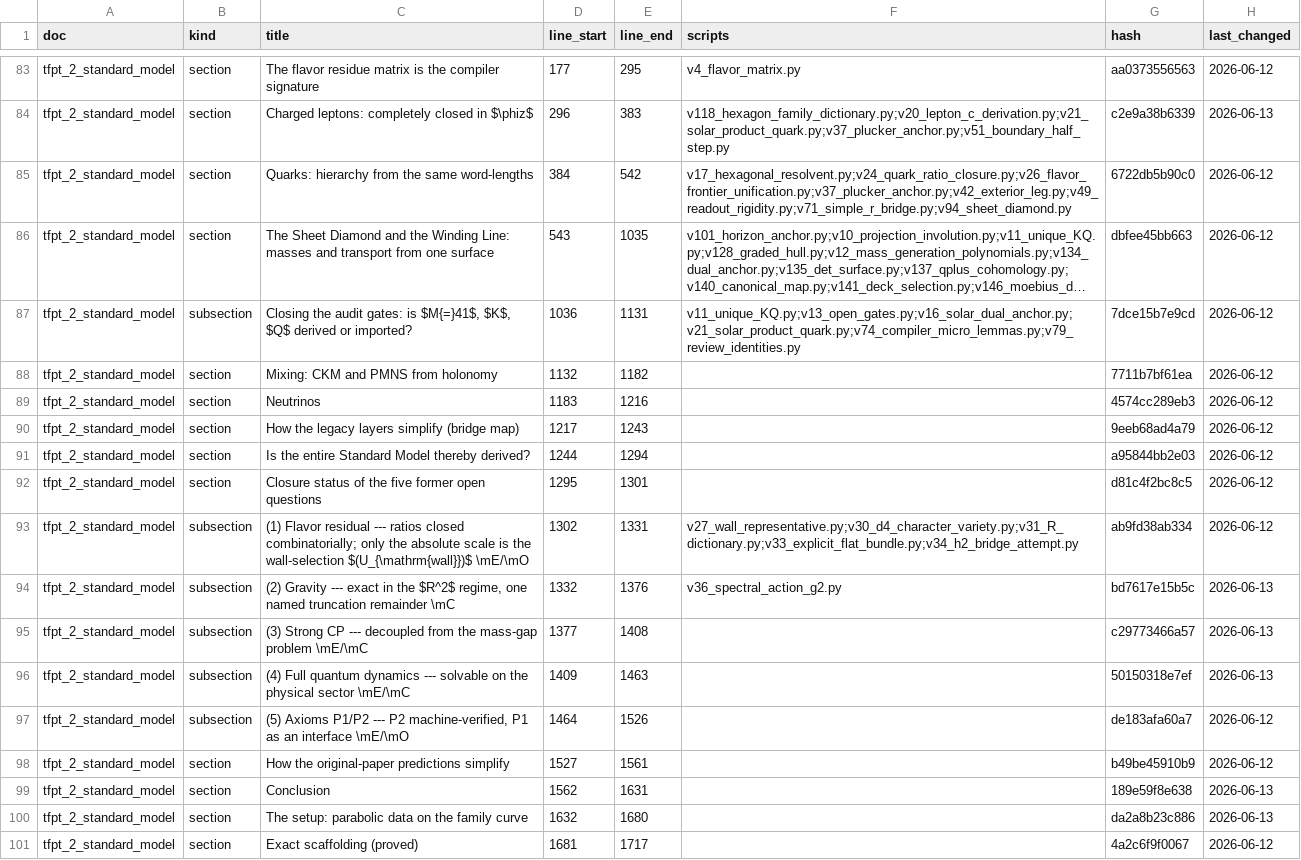
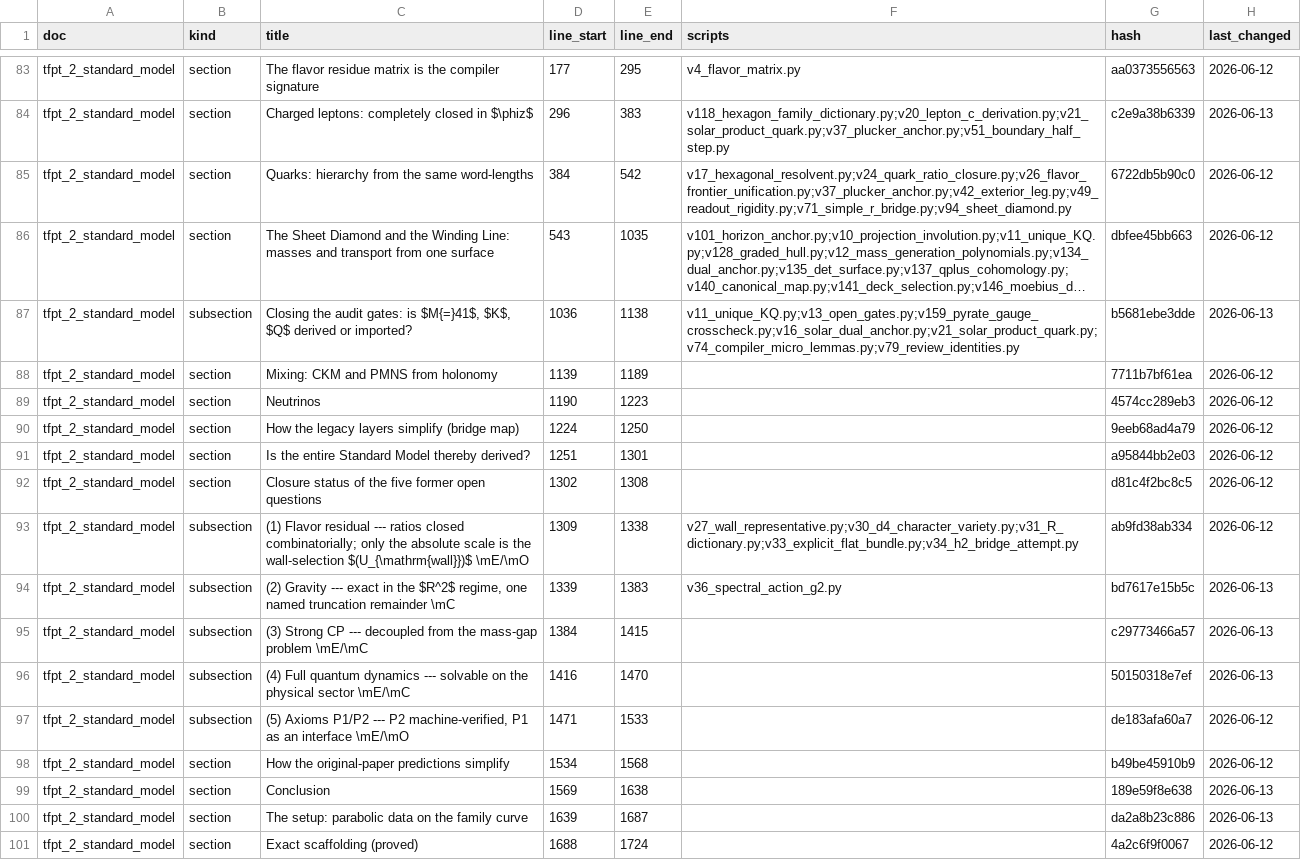
Before and after one commit to sthamann/tfpt-theoryv4, a CSV file: verification/docs_map.csv, drawn as a sheet; only a part is shown, gaps mark what is left out; long unchanged cells end in …; the diff covers the shown part only; the diff names each change by its address in the sheet, - before the commit and + after, or states it on an @@ line.

```diff
--- a/verification/docs_map.csv
+++ b/verification/docs_map.csv
-E87 (line_end): 1131
+E87 (line_end): 1138
-F87 (scripts): v11_unique_KQ.py;v13_open_gates.py;v16_solar_dual_anchor.py;v21_solar_product_quark.py;v74_compiler_micro_lemmas.py;v79_review_identities.py
+F87 (scripts): v11_unique_KQ.py;v13_open_gates.py;v159_pyrate_gauge_crosscheck.py;v16_solar_dual_anchor.py;v21_solar_product_quark.py;v74_compiler_micro_lemmas.py;v79_review_identities.py
-G87 (hash): 7dce15b7e9cd
+G87 (hash): b5681ebe3dde
-H87 (last_changed): 2026-06-12
+H87 (last_changed): 2026-06-13
-D88 (line_start): 1132
+D88 (line_start): 1139
-E88 (line_end): 1182
+E88 (line_end): 1189
-D89 (line_start): 1183
+D89 (line_start): 1190
-E89 (line_end): 1216
+E89 (line_end): 1223
-D90 (line_start): 1217
+D90 (line_start): 1224
-E90 (line_end): 1243
+E90 (line_end): 1250
-D91 (line_start): 1244
+D91 (line_start): 1251
-E91 (line_end): 1294
+E91 (line_end): 1301
-D92 (line_start): 1295
+D92 (line_start): 1302
-E92 (line_end): 1301
+E92 (line_end): 1308
-D93 (line_start): 1302
+D93 (line_start): 1309
-E93 (line_end): 1331
+E93 (line_end): 1338
-D94 (line_start): 1332
+D94 (line_start): 1339
-E94 (line_end): 1376
+E94 (line_end): 1383
-D95 (line_start): 1377
+D95 (line_start): 1384
-E95 (line_end): 1408
+E95 (line_end): 1415
-D96 (line_start): 1409
+D96 (line_start): 1416
-E96 (line_end): 1463
+E96 (line_end): 1470
-D97 (line_start): 1464
+D97 (line_start): 1471
-E97 (line_end): 1526
+E97 (line_end): 1533
-D98 (line_start): 1527
+D98 (line_start): 1534
-E98 (line_end): 1561
+E98 (line_end): 1568
-D99 (line_start): 1562
+D99 (line_start): 1569
-E99 (line_end): 1631
+E99 (line_end): 1638
-D100 (line_start): 1632
+D100 (line_start): 1639
-E100 (line_end): 1680
+E100 (line_end): 1687
-D101 (line_start): 1681
+D101 (line_start): 1688
-E101 (line_end): 1717
+E101 (line_end): 1724
```
Also changed, not shown: 44 edited cells elsewhere in this file, verification/script_clusters.csv, verification/script_registry.csv, 42 other files.
